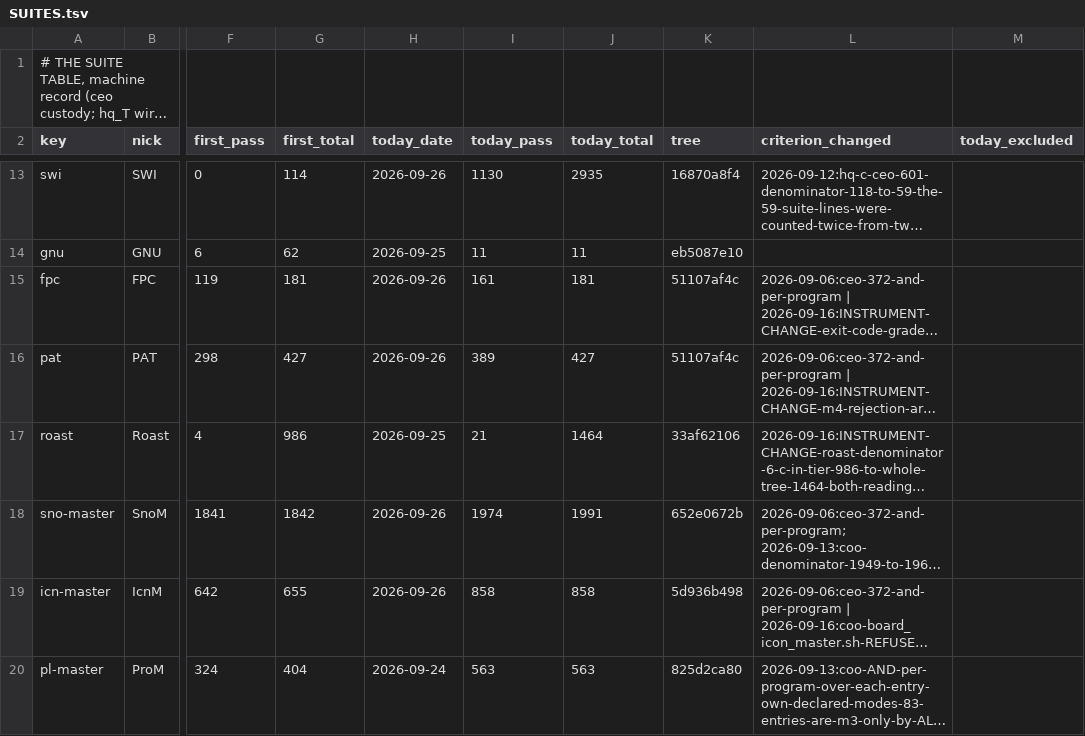
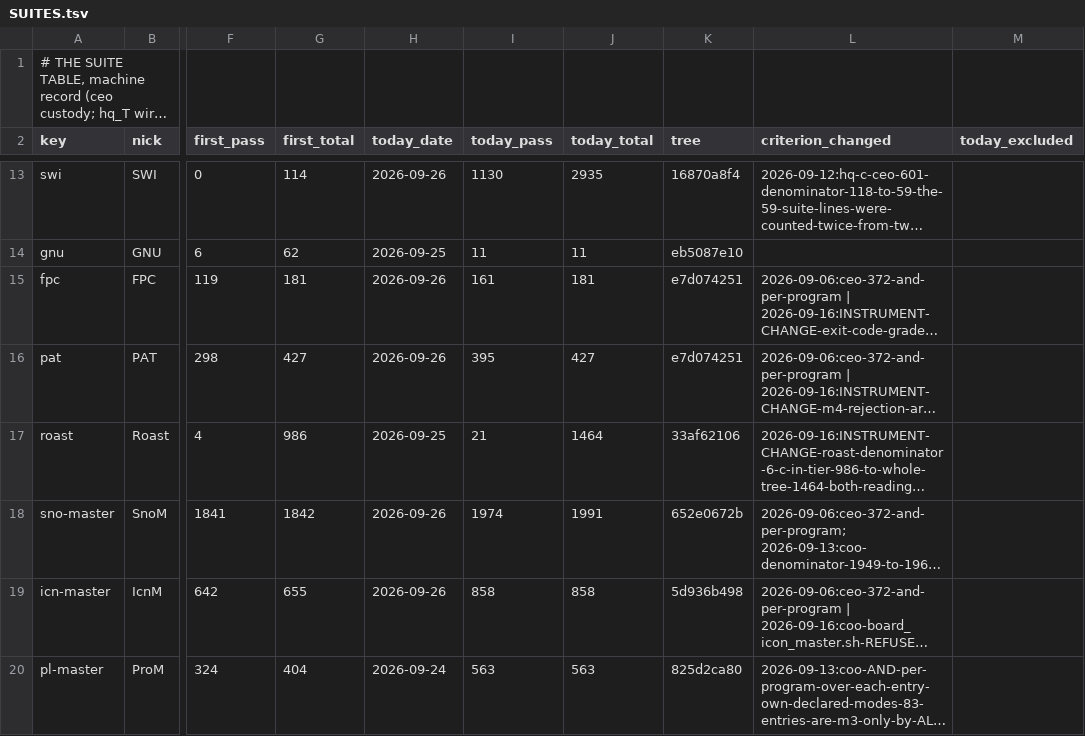
Before and after one commit to snobol4ever/.github, a TSV file: SUITES.tsv, drawn as a sheet; only a part is shown, gaps mark what is left out; long unchanged cells end in …; the diff covers the shown part only; the diff names each change by its address in the sheet, - before the commit and + after, or states it on an @@ line.

```diff
--- a/SUITES.tsv
+++ b/SUITES.tsv
-K15:K16 (tree): 51107af4c
+K15:K16 (tree): e7d074251
-I16 (today_pass): 389
+I16 (today_pass): 395
```
Also changed, not shown: 4 edited cells elsewhere in this file, board-lines/2026-09-26-hq_pascal.tsv, 2 other files.
